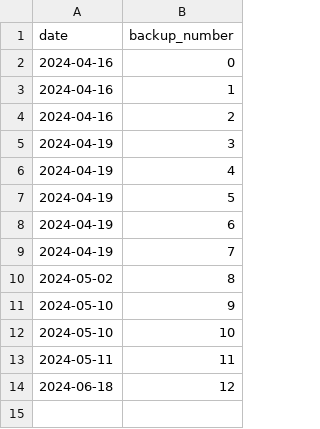
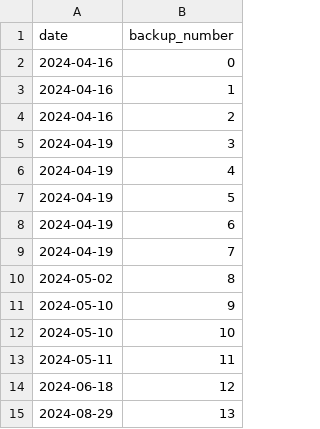
Before and after one commit to alibinsaleh/smartschool, a CSV file: backups/backups_history.csv, drawn as a sheet.

```diff
--- a/backups/backups_history.csv
+++ b/backups/backups_history.csv
@@ -14 +14,2 @@ date,backup_number
 2024-06-18,12
+2024-08-29,13
```
Also changed, not shown: 7 other files.
